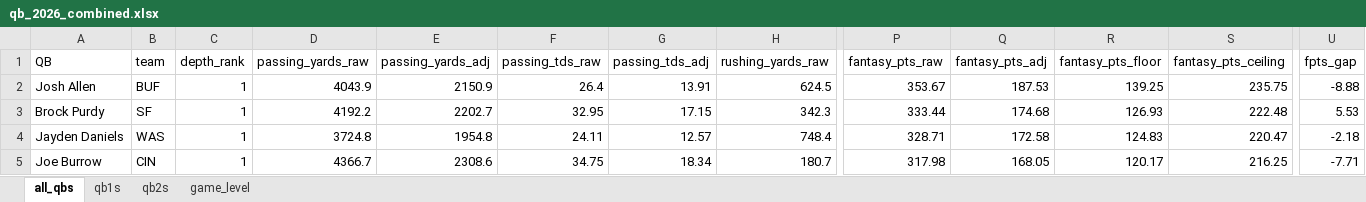
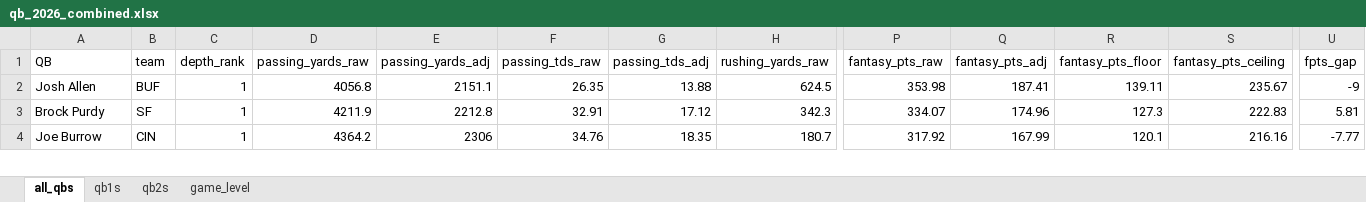
Before and after one commit to egomaniacsfantasy/lineup-lab, an Excel workbook: projections/qb_2026_combined.xlsx, sheet all_qbs, drawn as a sheet; only a part is shown, gaps mark what is left out; values as stored, in another font and other column widths than the file's, no borders; removed rows and columns are numbered as before the commit, all else as after; rows hold the shown columns only; the diff covers the shown part only; the diff names each change by its address in the sheet, - before the commit and + after, or states it on an @@ line.

```diff
--- a/projections/qb_2026_combined.xlsx (sheet all_qbs)
+++ b/projections/qb_2026_combined.xlsx (sheet all_qbs)
-D2 (passing_yards_raw): 4043.9
+D2 (passing_yards_raw): 4056.8
-E2 (passing_yards_adj): 2150.9
+E2 (passing_yards_adj): 2151.1
-F2 (passing_tds_raw): 26.4
+F2 (passing_tds_raw): 26.35
-G2 (passing_tds_adj): 13.91
+G2 (passing_tds_adj): 13.88
-P2 (fantasy_pts_raw): 353.67
+P2 (fantasy_pts_raw): 353.98
-Q2 (fantasy_pts_adj): 187.53
+Q2 (fantasy_pts_adj): 187.41
-R2 (fantasy_pts_floor): 139.25
+R2 (fantasy_pts_floor): 139.11
-S2 (fantasy_pts_ceiling): 235.75
+S2 (fantasy_pts_ceiling): 235.67
-U2 (fpts_gap): -8.88
+U2 (fpts_gap): -9
-D3 (passing_yards_raw): 4192.2
+D3 (passing_yards_raw): 4211.9
-E3 (passing_yards_adj): 2202.7
+E3 (passing_yards_adj): 2212.8
-F3 (passing_tds_raw): 32.95
+F3 (passing_tds_raw): 32.91
-G3 (passing_tds_adj): 17.15
+G3 (passing_tds_adj): 17.12
-P3 (fantasy_pts_raw): 333.44
+P3 (fantasy_pts_raw): 334.07
-Q3 (fantasy_pts_adj): 174.68
+Q3 (fantasy_pts_adj): 174.96
-R3 (fantasy_pts_floor): 126.93
+R3 (fantasy_pts_floor): 127.3
-S3 (fantasy_pts_ceiling): 222.48
+S3 (fantasy_pts_ceiling): 222.83
-U3 (fpts_gap): 5.53
+U3 (fpts_gap): 5.81
-row 4: Jayden Daniels | WAS | 1 | 3724.8 | 1954.8 | 24.11 | 12.57 | 748.4 | 328.71 | 172.58 | 124.83 | 220.47 | -2.18
-D4 (passing_yards_raw): 4366.7
+D4 (passing_yards_raw): 4364.2
-E4 (passing_yards_adj): 2308.6
+E4 (passing_yards_adj): 2306
-F4 (passing_tds_raw): 34.75
+F4 (passing_tds_raw): 34.76
-G4 (passing_tds_adj): 18.34
+G4 (passing_tds_adj): 18.35
-P4 (fantasy_pts_raw): 317.98
+P4 (fantasy_pts_raw): 317.92
-Q4 (fantasy_pts_adj): 168.05
+Q4 (fantasy_pts_adj): 167.99
-R4 (fantasy_pts_floor): 120.17
+R4 (fantasy_pts_floor): 120.1
-S4 (fantasy_pts_ceiling): 216.25
+S4 (fantasy_pts_ceiling): 216.16
-U4 (fpts_gap): -7.71
+U4 (fpts_gap): -7.77
```
Also changed, not shown: 5 added rows, 4 removed rows and 271 edited cells elsewhere in this sheet, sheet game_level, sheet qb1s, sheet qb2s.
